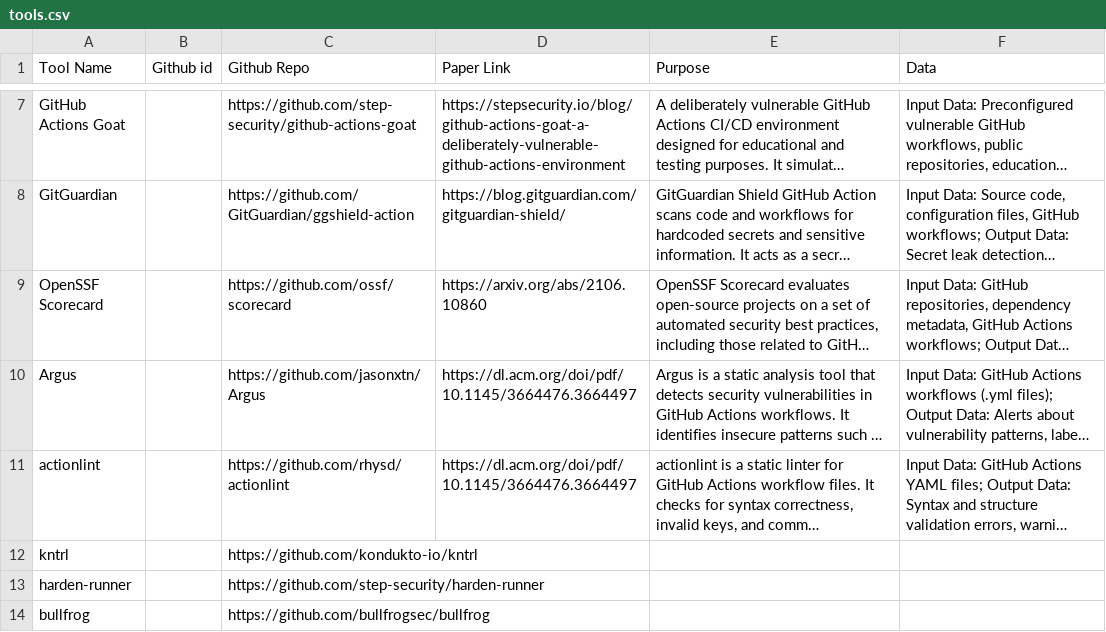
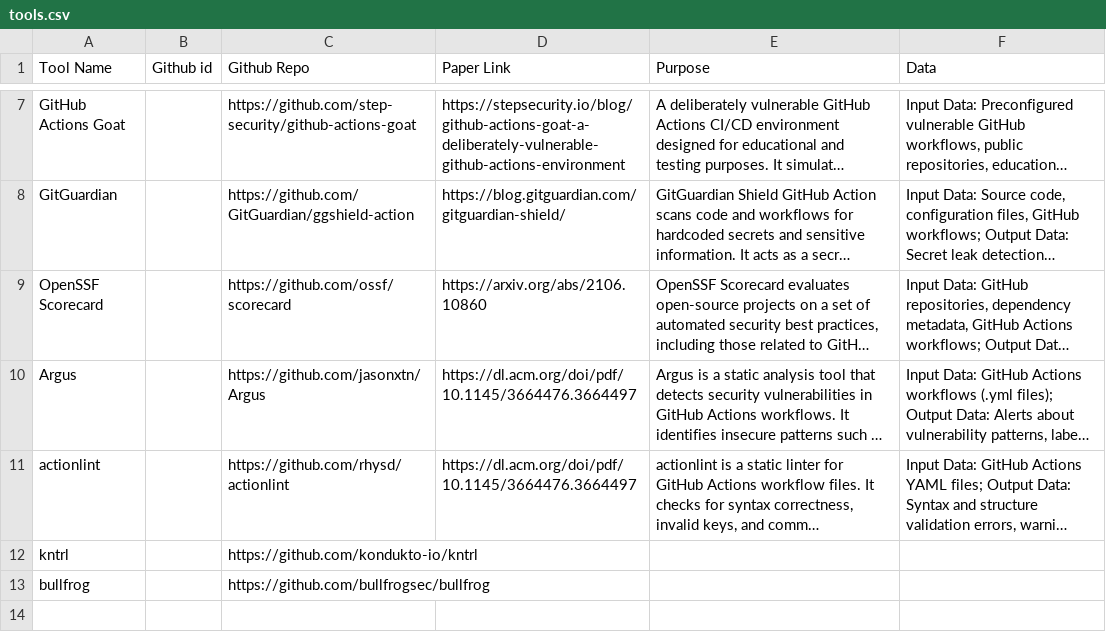
Before and after one commit to sparkrew/github-actions-security, a CSV file: tools.csv, drawn as a sheet; only a part is shown, gaps mark what is left out; long unchanged cells end in …; the diff names each change by its address in the sheet, - before the commit and + after, or states it on an @@ line.

Commit message:
Update tools.csv

```diff
--- a/tools.csv
+++ b/tools.csv
-row 13: harden-runner |  | https://github.com/step-security/harden-runner
```
